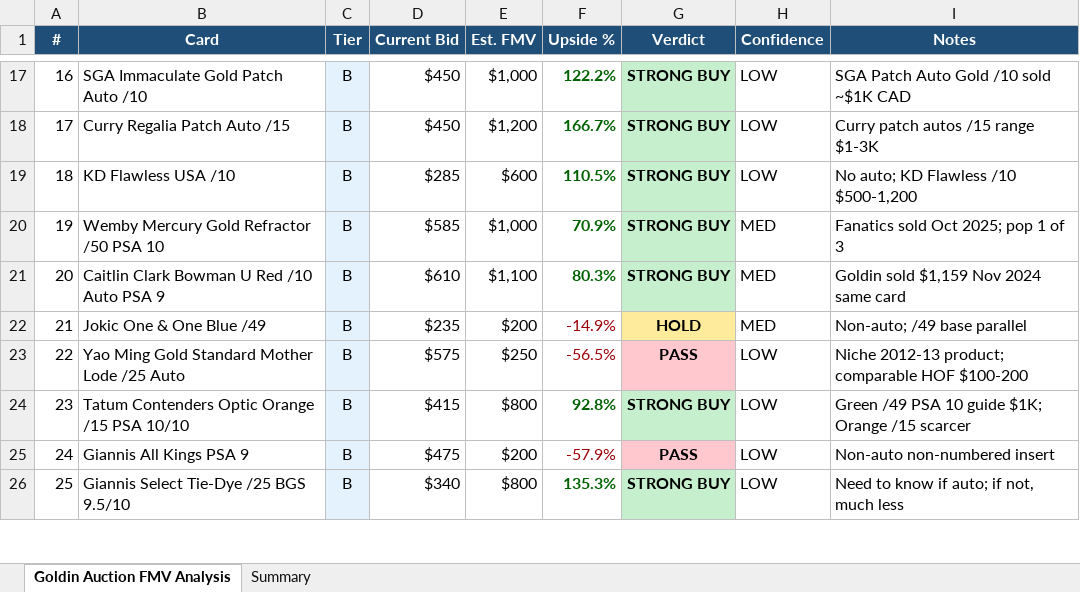
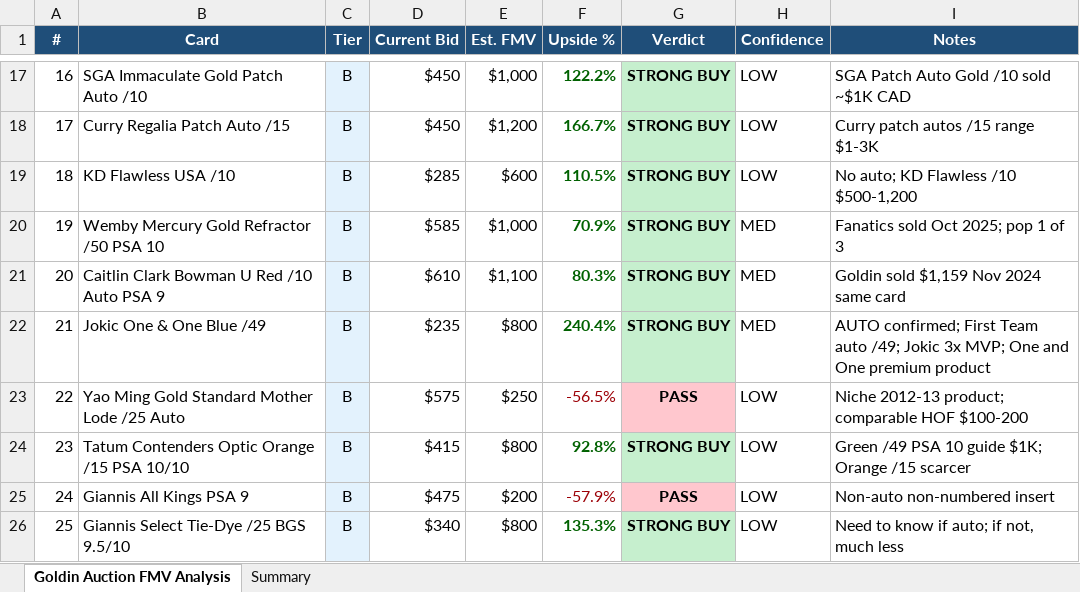
Before and after one commit to jaredzeisler/sports-card-agent, an Excel workbook: Inventory/Goldin_Auction_FMV.xlsx, sheet Goldin Auction FMV Analysis, drawn as a sheet; only a part is shown, gaps mark what is left out; values as stored, in another font and other column widths than the file's, no borders; the diff names each change by its address in the sheet, - before the commit and + after, or states it on an @@ line.

```diff
--- a/Inventory/Goldin_Auction_FMV.xlsx (sheet Goldin Auction FMV Analysis)
+++ b/Inventory/Goldin_Auction_FMV.xlsx (sheet Goldin Auction FMV Analysis)
-E22 (Est. FMV): $200
+E22 (Est. FMV): $800
-F22 (Upside %): -14.9%
+F22 (Upside %): 240.4%
@@ F22 bold: off → on, text colour: #9C0006 → #006100 @@
-G22 (Verdict): HOLD
+G22 (Verdict): STRONG BUY
-G22 fill: #FFEB9C
+G22 fill: #C6EFCE
-I22 (Notes): Non-auto; /49 base parallel
+I22 (Notes): AUTO confirmed; First Team auto /49; Jokic 3x MVP; One and One premium product
```
